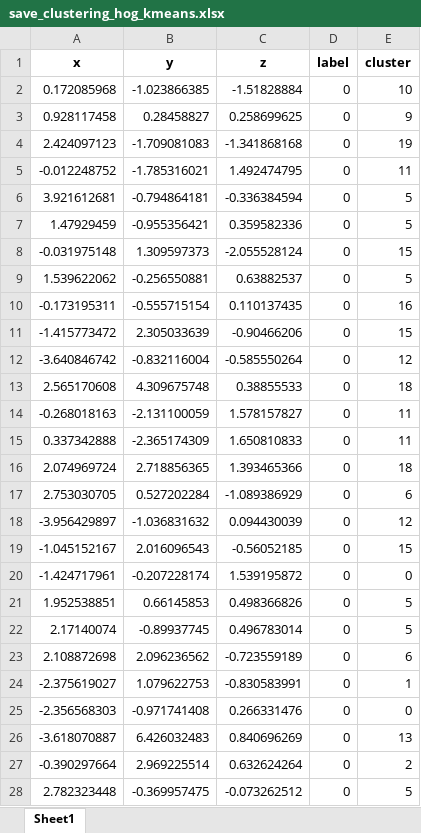
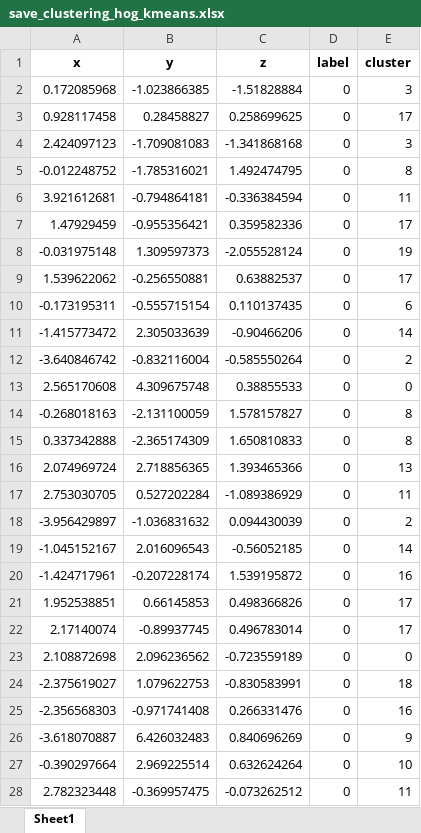
Before and after one commit to Rayane937/Projet_machine_learning, an Excel workbook: src/output/save_clustering_hog_kmeans.xlsx, sheet Sheet1, drawn as a sheet; only a part is shown; values as stored, in another font and other column widths than the file's, no borders; the diff covers the shown part only; the diff names each change by its address in the sheet, - before the commit and + after, or states it on an @@ line.

```diff
--- a/src/output/save_clustering_hog_kmeans.xlsx (sheet Sheet1)
+++ b/src/output/save_clustering_hog_kmeans.xlsx (sheet Sheet1)
-E2 (cluster): 10
+E2 (cluster): 3
-E3 (cluster): 9
+E3 (cluster): 17
-E4 (cluster): 19
+E4 (cluster): 3
-E5 (cluster): 11
+E5 (cluster): 8
-E6 (cluster): 5
+E6 (cluster): 11
-E7 (cluster): 5
+E7 (cluster): 17
-E8 (cluster): 15
+E8 (cluster): 19
-E9 (cluster): 5
+E9 (cluster): 17
-E10 (cluster): 16
+E10 (cluster): 6
-E11 (cluster): 15
+E11 (cluster): 14
-E12 (cluster): 12
+E12 (cluster): 2
-E13 (cluster): 18
+E13 (cluster): 0
-E14:E15 (cluster): 11
+E14:E15 (cluster): 8
-E16 (cluster): 18
+E16 (cluster): 13
-E17 (cluster): 6
+E17 (cluster): 11
-E18 (cluster): 12
+E18 (cluster): 2
-E19 (cluster): 15
+E19 (cluster): 14
-E20 (cluster): 0
+E20 (cluster): 16
-E21:E22 (cluster): 5
+E21:E22 (cluster): 17
-E23 (cluster): 6
+E23 (cluster): 0
-E24 (cluster): 1
+E24 (cluster): 18
-E25 (cluster): 0
+E25 (cluster): 16
-E26 (cluster): 13
+E26 (cluster): 9
-E27 (cluster): 2
+E27 (cluster): 10
-E28 (cluster): 5
+E28 (cluster): 11
```
Also changed, not shown: 921 edited cells elsewhere in this sheet, src/output/save_clustering_color_dbscan.xlsx, src/output/save_clustering_color_kmeans.xlsx, 9 other files.
